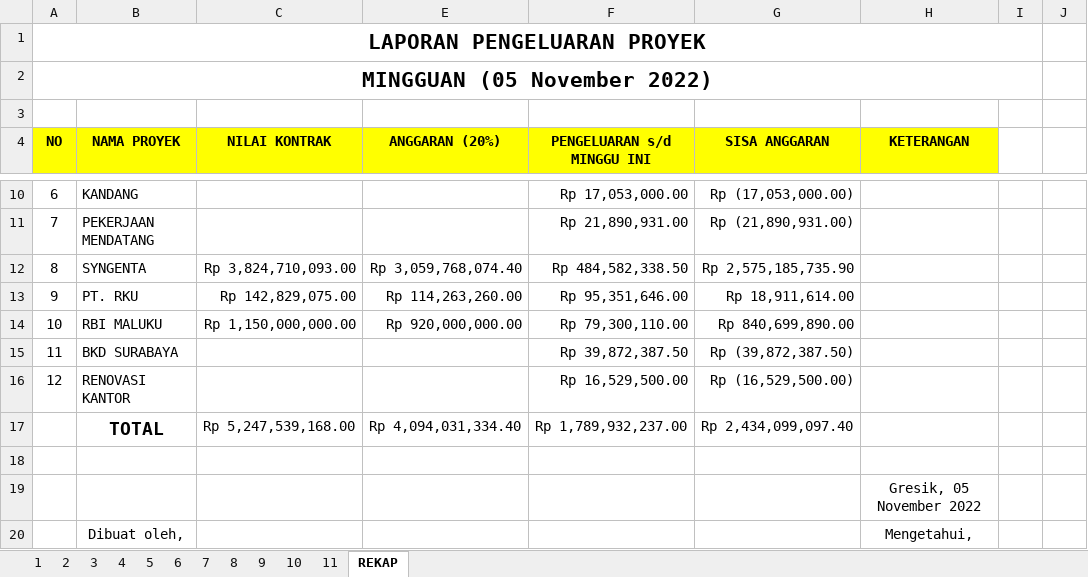
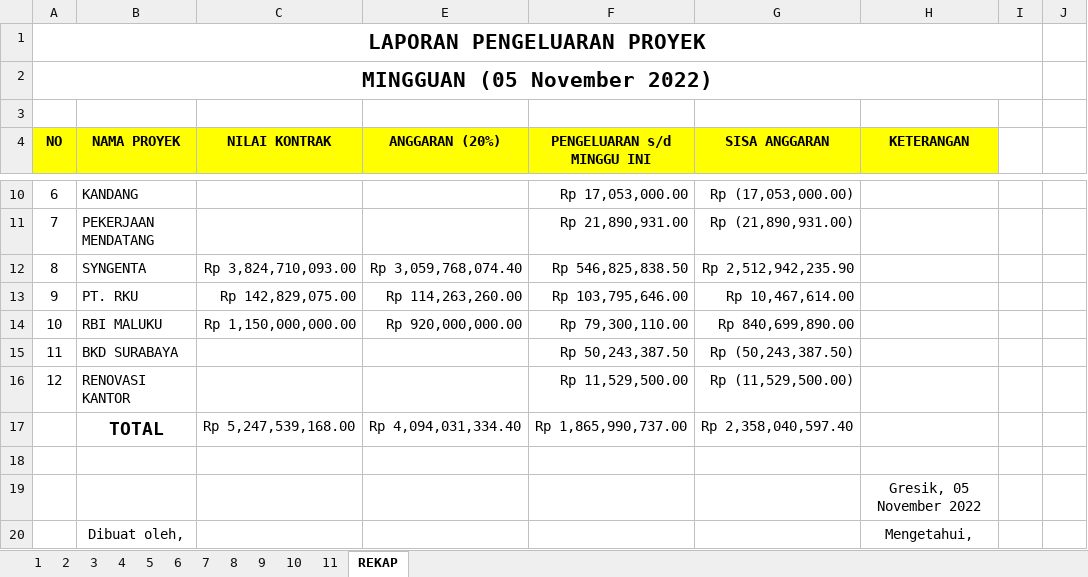
Before and after one commit to BrilianMitraSukses/Pengeluaran-Mingguan-Tahun-2022, an Excel workbook: Pengeluaran Mingguan Tahun 2022.xlsx, sheet REKAP, drawn as a sheet; only a part is shown, gaps mark what is left out; values as stored, in another font and other column widths than the file's, no borders; the diff names each change by its address in the sheet, - before the commit and + after, or states it on an @@ line.

```diff
--- a/Pengeluaran Mingguan Tahun 2022.xlsx (sheet REKAP)
+++ b/Pengeluaran Mingguan Tahun 2022.xlsx (sheet REKAP)
-F12 (PENGELUARAN s/d MINGGU INI): Rp 484,582,338.50
+F12 (PENGELUARAN s/d MINGGU INI): Rp 546,825,838.50
-G12 (SISA ANGGARAN): Rp 2,575,185,735.90
+G12 (SISA ANGGARAN): Rp 2,512,942,235.90
-F13 (PENGELUARAN s/d MINGGU INI): Rp 95,351,646.00
+F13 (PENGELUARAN s/d MINGGU INI): Rp 103,795,646.00
-G13 (SISA ANGGARAN): Rp 18,911,614.00
+G13 (SISA ANGGARAN): Rp 10,467,614.00
-F15 (PENGELUARAN s/d MINGGU INI): Rp 39,872,387.50
+F15 (PENGELUARAN s/d MINGGU INI): Rp 50,243,387.50
-G15 (SISA ANGGARAN): Rp (39,872,387.50)
+G15 (SISA ANGGARAN): Rp (50,243,387.50)
-F16 (PENGELUARAN s/d MINGGU INI): Rp 16,529,500.00
+F16 (PENGELUARAN s/d MINGGU INI): Rp 11,529,500.00
-G16 (SISA ANGGARAN): Rp (16,529,500.00)
+G16 (SISA ANGGARAN): Rp (11,529,500.00)
-F17 (PENGELUARAN s/d MINGGU INI): Rp 1,789,932,237.00
+F17 (PENGELUARAN s/d MINGGU INI): Rp 1,865,990,737.00
-G17 (SISA ANGGARAN): Rp 2,434,099,097.40
+G17 (SISA ANGGARAN): Rp 2,358,040,597.40
```
Also changed, not shown: sheet 11, formulas that keep their value.
